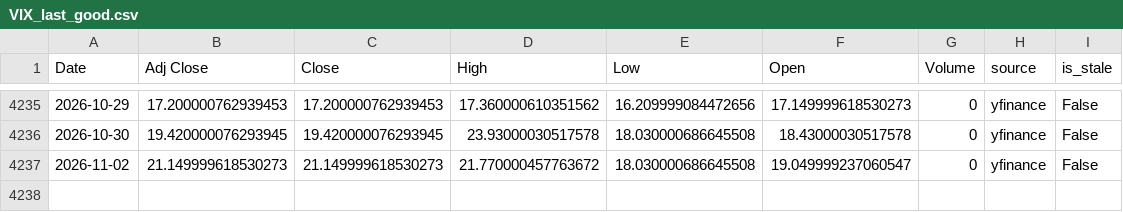
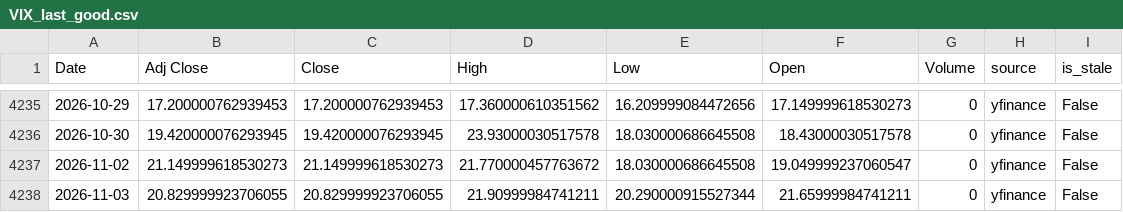
Before and after one commit to curvehen/H.S.I.P, a CSV file: data/VIX_last_good.csv, drawn as a sheet; only a part is shown, gaps mark what is left out.

```diff
--- a/data/VIX_last_good.csv
+++ b/data/VIX_last_good.csv
@@ -4237 +4237,2 @@ Date,Adj Close,Close,High,Low,Open,Volume,source,is_stale
 2026-11-02,21.149999618530273,21.149999618530273,21.770000457763672,18.030000686645508,19.049999237060547,0,yfinance,False
+2026-11-03,20.829999923706055,20.829999923706055,21.90999984741211,20.290000915527344,21.65999984741211,0,yfinance,False
```
Also changed, not shown: data/0002_HK_last_good.csv, data/0016_HK_last_good.csv, 28 other files.
